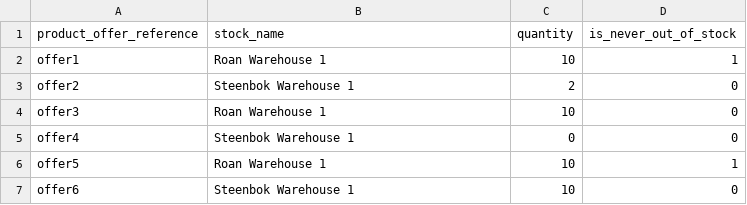
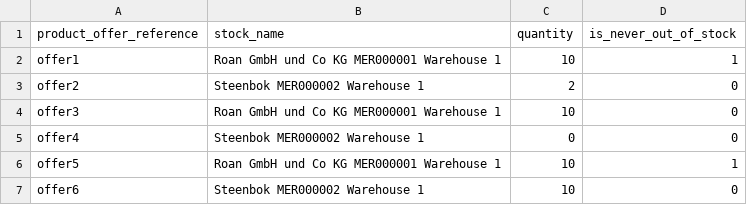
Before and after one commit to spryker/product-offer-stock-data-import, a CSV file: data/import/product_offer_stock.csv, drawn as a sheet.

Commit message:
MP-2304 Bugfix

```diff
--- a/data/import/product_offer_stock.csv
+++ b/data/import/product_offer_stock.csv
@@ -1,7 +1,7 @@
 product_offer_reference,stock_name,quantity,is_never_out_of_stock
-offer1,Roan Warehouse 1,10,1
-offer2,Steenbok Warehouse 1,2,0
-offer3,Roan Warehouse 1,10,0
-offer4,Steenbok Warehouse 1,0,0
-offer5,Roan Warehouse 1,10,1
-offer6,Steenbok Warehouse 1,10,0
+offer1,Roan GmbH und Co KG MER000001 Warehouse 1,10,1
+offer2,Steenbok MER000002 Warehouse 1,2,0
+offer3,Roan GmbH und Co KG MER000001 Warehouse 1,10,0
+offer4,Steenbok MER000002 Warehouse 1,0,0
+offer5,Roan GmbH und Co KG MER000001 Warehouse 1,10,1
+offer6,Steenbok MER000002 Warehouse 1,10,0
```
